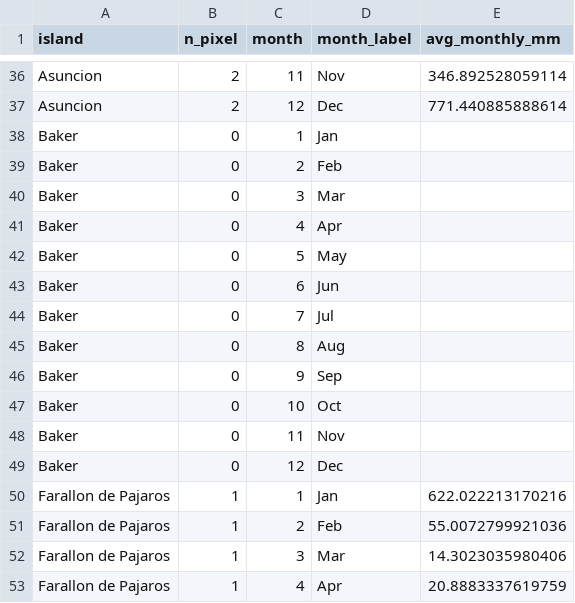
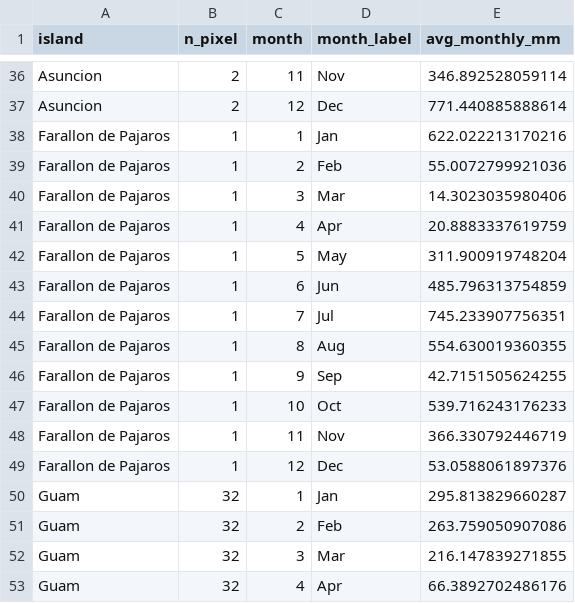
Before and after one commit to jpwrobinson/PelagicReefs, a CSV file: data/gee-exports/crep_monthly_precipitation_mm.csv, drawn as a sheet; only a part is shown, gaps mark what is left out; the shorter side is filled out with more unchanged rows; the diff covers the shown part only.

Commit message:
precip covariate

```diff
--- a/data/gee-exports/crep_monthly_precipitation_mm.csv
+++ b/data/gee-exports/crep_monthly_precipitation_mm.csv
@@ -37,14 +37,2 @@
 "Asuncion",2,12,"Dec",771.440885888614
-"Baker",0,1,"Jan",
-"Baker",0,2,"Feb",
-"Baker",0,3,"Mar",
-"Baker",0,4,"Apr",
-"Baker",0,5,"May",
-"Baker",0,6,"Jun",
-"Baker",0,7,"Jul",
-"Baker",0,8,"Aug",
-"Baker",0,9,"Sep",
-"Baker",0,10,"Oct",
-"Baker",0,11,"Nov",
-"Baker",0,12,"Dec",
 "Farallon de Pajaros",1,1,"Jan",622.022213170216
```
Also changed, not shown: 12 removed rows elsewhere in this file, 8 other files.
